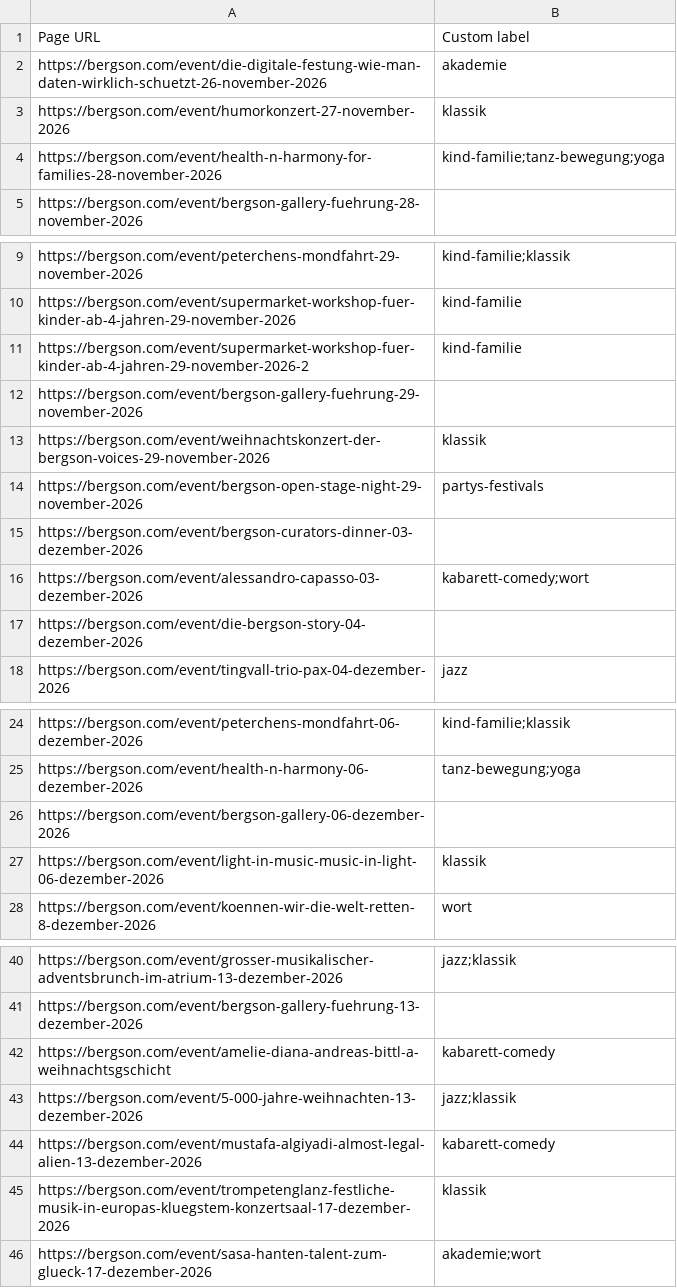
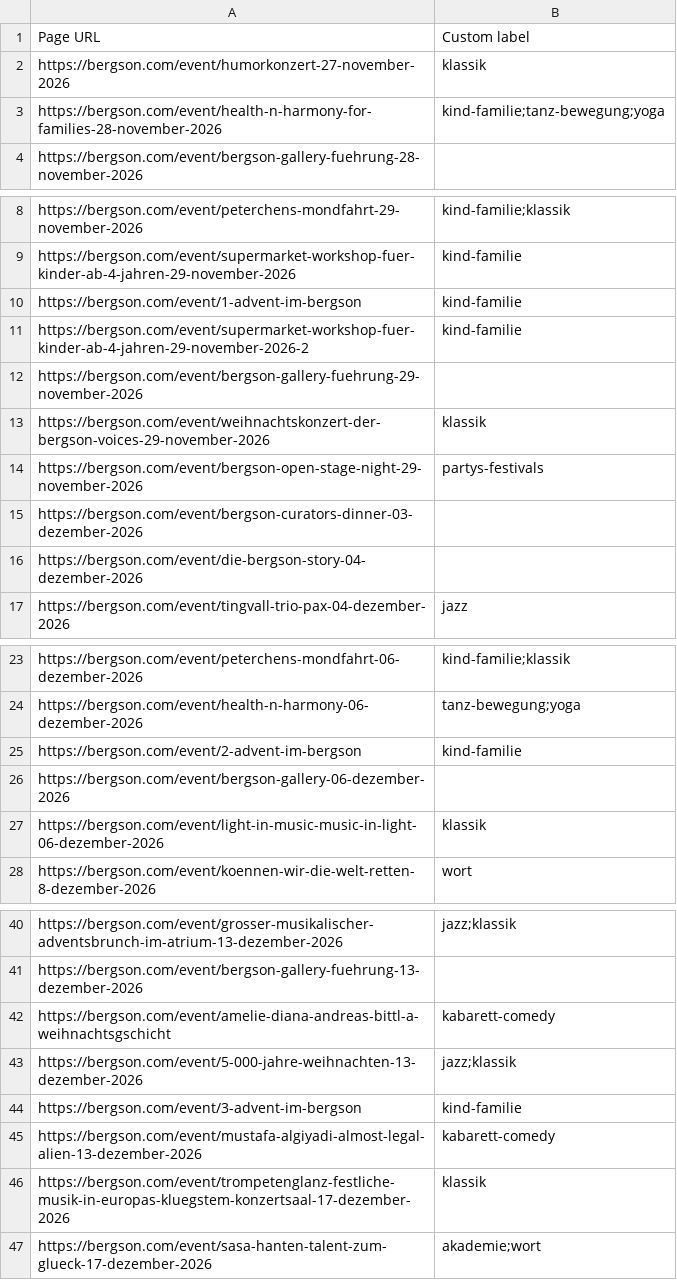
Before and after one commit to HolgerKurtz/event-pagefeeds, a CSV file: feeds/bergson.csv, drawn as a sheet; only a part is shown, gaps mark what is left out; the diff covers the shown part only.

```diff
--- a/feeds/bergson.csv
+++ b/feeds/bergson.csv
@@ -1,3 +1,2 @@
 Page URL,Custom label
-https://bergson.com/event/die-digitale-festung-wie-man-daten-wirklich-schuetzt-26-november-2026,akademie
 https://bergson.com/event/humorkonzert-27-november-2026,klassik
@@ -10,2 +9,3 @@ https://bergson.com/event/peterchens-mondfahrt-29-november-2026,kind-familie;kla
 https://bergson.com/event/supermarket-workshop-fuer-kinder-ab-4-jahren-29-november-2026,kind-familie
+https://bergson.com/event/1-advent-im-bergson,kind-familie
 https://bergson.com/event/supermarket-workshop-fuer-kinder-ab-4-jahren-29-november-2026-2,kind-familie
@@ -15,3 +15,2 @@ https://bergson.com/event/bergson-open-stage-night-29-november-2026,partys-festi
 https://bergson.com/event/bergson-curators-dinner-03-dezember-2026,
-https://bergson.com/event/alessandro-capasso-03-dezember-2026,kabarett-comedy;wort
 https://bergson.com/event/die-bergson-story-04-dezember-2026,
@@ -25,2 +24,3 @@ https://bergson.com/event/peterchens-mondfahrt-06-dezember-2026,kind-familie;kla
 https://bergson.com/event/health-n-harmony-06-dezember-2026,tanz-bewegung;yoga
+https://bergson.com/event/2-advent-im-bergson,kind-familie
 https://bergson.com/event/bergson-gallery-06-dezember-2026,
@@ -43,2 +43,3 @@ https://bergson.com/event/amelie-diana-andreas-bittl-a-weihnachtsgschicht,kabare
 https://bergson.com/event/5-000-jahre-weihnachten-13-dezember-2026,jazz;klassik
+https://bergson.com/event/3-advent-im-bergson,kind-familie
 https://bergson.com/event/mustafa-algiyadi-almost-legal-alien-13-dezember-2026,kabarett-comedy
```
Also changed, not shown: 2 added rows and 1 removed row elsewhere in this file, feeds/staatsoper.csv, 3 other files.
